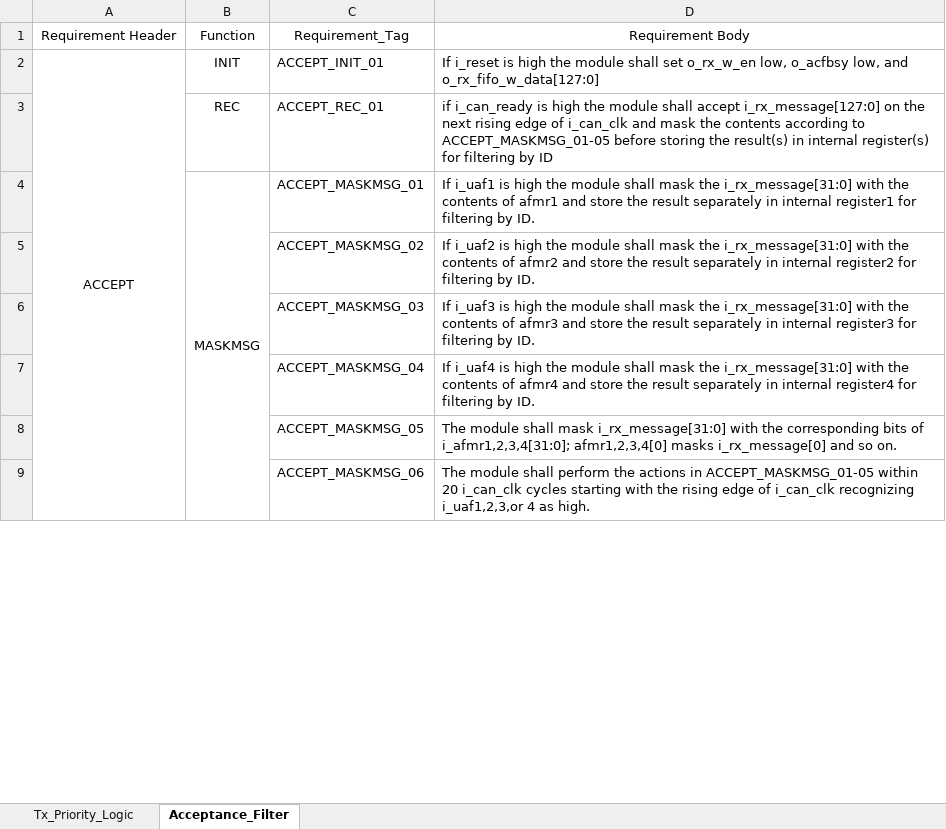
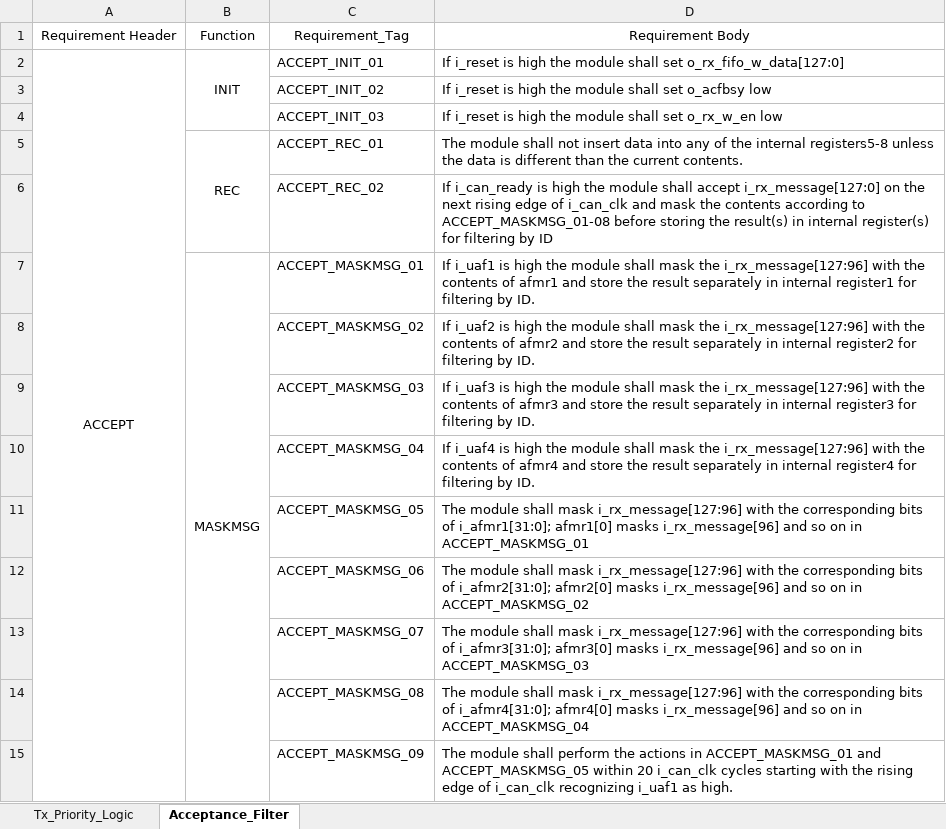
Before and after one commit to ColinFritzLtts/CAN_Controller, an Excel workbook: CAN_Controller_Requirements_ColinFritz.xlsx, sheet Acceptance_Filter, drawn as a sheet; only a part is shown; values as stored, in another font and other column widths than the file's, no borders; addresses are those after the commit; the diff covers the shown part only; the diff names each change by its address in the sheet, - before the commit and + after, or states it on an @@ line.

Commit message:
CAN2-27 CAN2-30  acceptance filter and TX priority logic reg rev1

```diff
--- a/CAN_Controller_Requirements_ColinFritz.xlsx (sheet Acceptance_Filter)
+++ b/CAN_Controller_Requirements_ColinFritz.xlsx (sheet Acceptance_Filter)
+B2:B4 merged
-D2: …shall set o_rx_w_en low, o_acfbsy low, and o_rx_fifo_w_data[127:0]
+D2: …shall set o_rx_fifo_w_data[127:0]
+row 3:  |  | ACCEPT_INIT_02 | If i_reset is high the module shall set o_acfbsy low
+row 4:  |  | ACCEPT_INIT_03 | If i_reset is high the module shall set o_rx_w_en low
+B5:B6 merged
-D5: if i_can_ready is high the module shall accept i_rx_message[127:0] on the next rising edge of i_can_clk and mask the contents according to ACCEPT_MASKMSG_01-05 before storing the result(s) in internal register(s) for filtering by ID
+D5: The module shall not insert data into any of the internal registers5-8 unless the data is different than the current contents.
+row 6:  |  | ACCEPT_REC_02 | If i_can_ready is high the module shall accept i_rx_message[127:0] on the next rising edge of i_can_clk and mask the contents according to ACCEPT_MASKMSG_01-08 before storing the result(s) in internal register(s) for filtering by ID
-D7: …mask the i_rx_message[31:0] with the…
+D7: …mask the i_rx_message[127:96] with the…
-D8: …mask the i_rx_message[31:0] with the…
+D8: …mask the i_rx_message[127:96] with the…
-D9: …mask the i_rx_message[31:0] with the…
+D9: …mask the i_rx_message[127:96] with the…
-D10: …mask the i_rx_message[31:0] with the…
+D10: …mask the i_rx_message[127:96] with the…
-D11: …shall mask i_rx_message[31:0] with the corresponding bits of i_afmr1,2,3,4[31:0]; afmr1,2,3,4[0] masks i_rx_message[0] and so on.
+D11: …shall mask i_rx_message[127:96] with the corresponding bits of i_afmr1[31:0]; afmr1[0] masks i_rx_message[96] and so on in ACCEPT_MASKMSG_01
-D12: …module shall perform the actions in ACCEPT_MASKMSG_01-05 within 20 i_can_clk cycles starting with the rising edge of i_can_clk recognizing i_uaf1,2,3,or 4 as high.
+D12: …module shall mask i_rx_message[127:96] with the corresponding bits of i_afmr2[31:0]; afmr2[0] masks i_rx_message[96] and so on in ACCEPT_MASKMSG_02
+row 13:  |  | ACCEPT_MASKMSG_07 | The module shall mask i_rx_message[127:96] with the corresponding bits of i_afmr3[31:0]; afmr3[0] masks i_rx_message[96] and so on in ACCEPT_MASKMSG_03
+row 14:  |  | ACCEPT_MASKMSG_08 | The module shall mask i_rx_message[127:96] with the corresponding bits of i_afmr4[31:0]; afmr4[0] masks i_rx_message[96] and so on in ACCEPT_MASKMSG_04
+row 15:  |  | ACCEPT_MASKMSG_09 | The module shall perform the actions in ACCEPT_MASKMSG_01 and ACCEPT_MASKMSG_05 within 20 i_can_clk cycles starting with the rising edge of i_can_clk recognizing i_uaf1 as high.
```
Also changed, not shown: 30 added rows and 5 edited cells elsewhere in this sheet.
